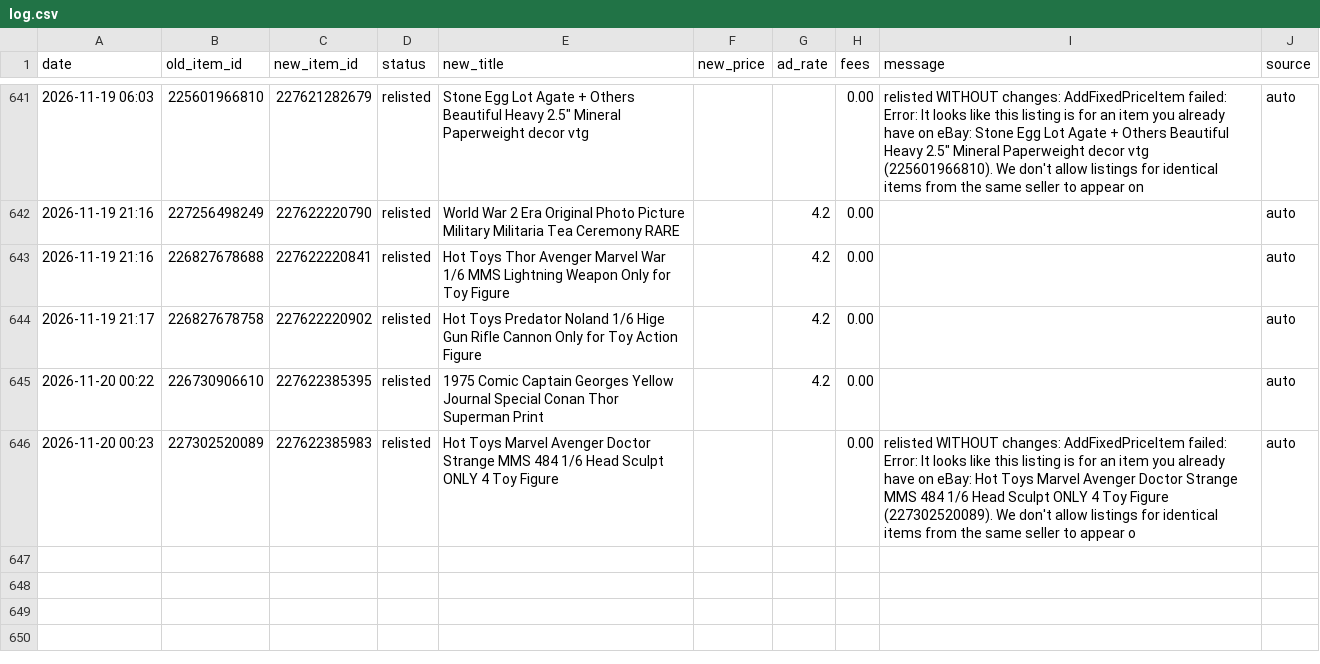
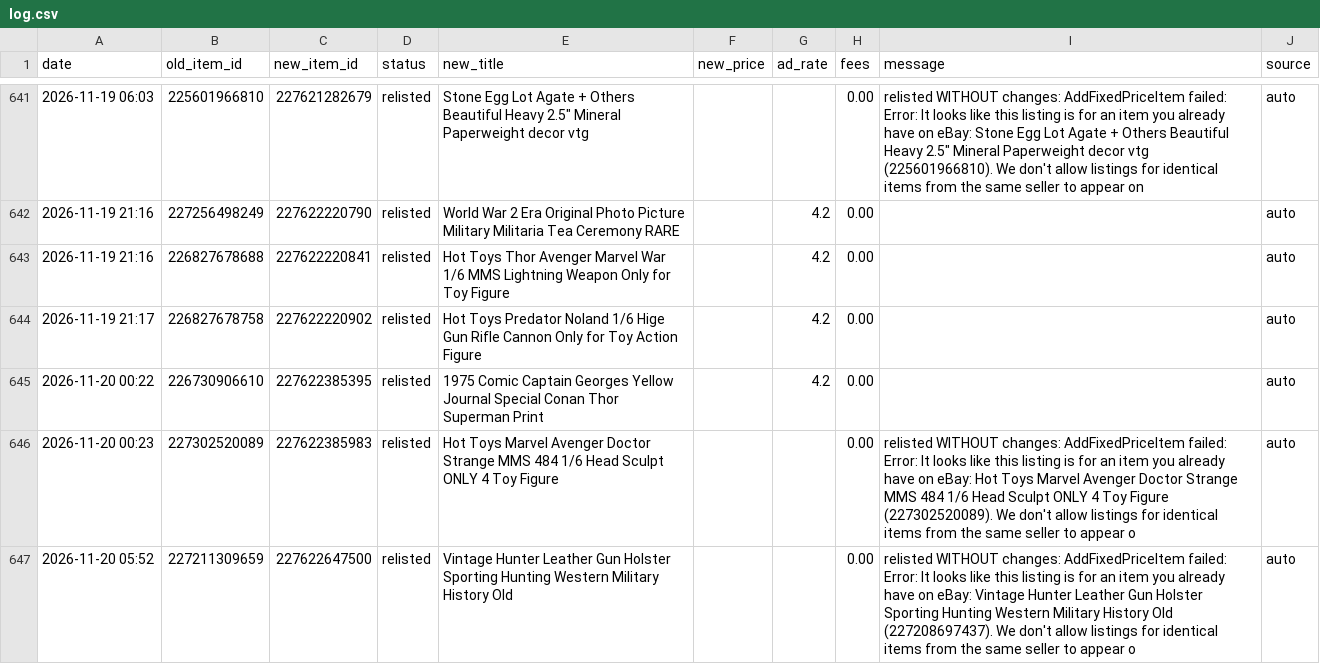
Before and after one commit to cromcomics1/ig-ebay-poster, a CSV file: log.csv, drawn as a sheet; only a part is shown, gaps mark what is left out; the diff names each change by its address in the sheet, - before the commit and + after, or states it on an @@ line.

Commit message:
Sell-similar log: 1 entries

```diff
--- a/log.csv
+++ b/log.csv
+row 647: 2026-11-20 05:52 | 227211309659 | 227622647500 | relisted | Vintage Hunter Leather Gun Holster Sporting Hunting Western Military History Old |  |  | 0.00 | relisted WITHOUT changes: AddFixedPriceItem failed: Error: It looks like this listing is for an item you already have on eBay: Vintage Hunter Leather Gun Holster Sporting Hunting Western Military History Old (227208697437). We don't allow listings for identical items from the same seller to appear o | auto
```
